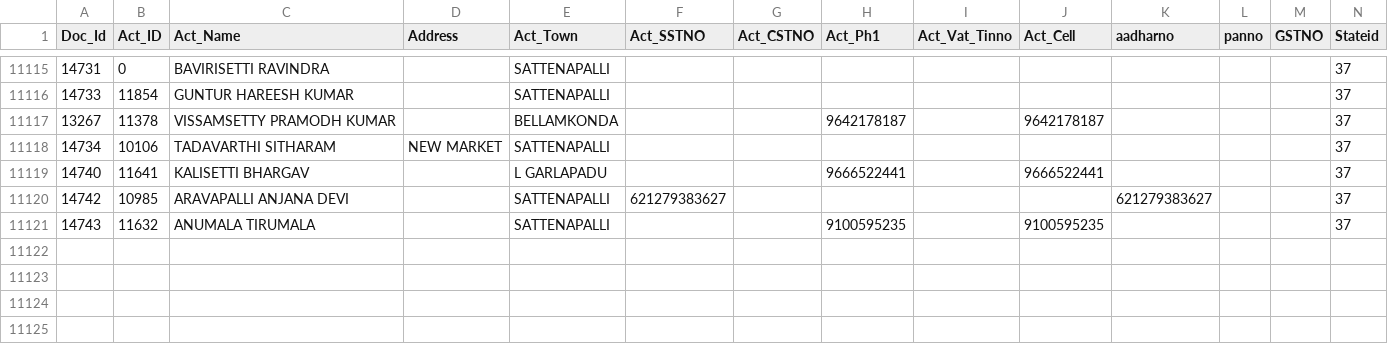
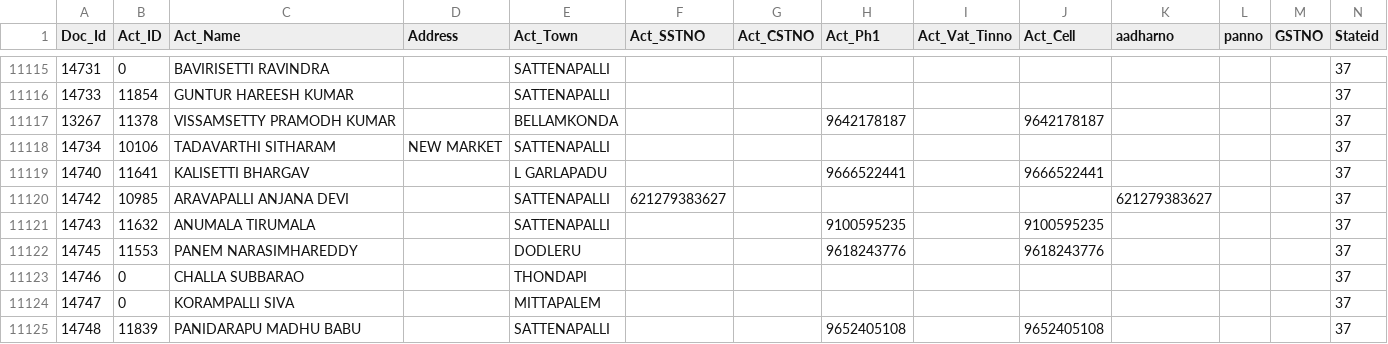
Before and after one commit to krishnasai-narayana/3goils, a CSV file: data/NAME_TRAN.csv, drawn as a sheet; only a part is shown, gaps mark what is left out; rows hold the shown columns only; the diff names each change by its address in the sheet, - before the commit and + after, or states it on an @@ line.

```diff
--- a/data/NAME_TRAN.csv
+++ b/data/NAME_TRAN.csv
+row 11122: 14745 | 11553 | PANEM NARASIMHAREDDY |  | DODLERU |  |  | 9618243776 |  | 9618243776 |  |  |  | 37
+row 11123: 14746 | 0 | CHALLA SUBBARAO |  | THONDAPI |  |  |  |  |  |  |  |  | 37
+row 11124: 14747 | 0 | KORAMPALLI SIVA |  | MITTAPALEM |  |  |  |  |  |  |  |  | 37
+row 11125: 14748 | 11839 | PANIDARAPU MADHU BABU |  | SATTENAPALLI |  |  | 9652405108 |  | 9652405108 |  |  |  | 37
```
Also changed, not shown: data/Doc_MaxId.csv, data/Item_Grp.csv, 8 other files.
